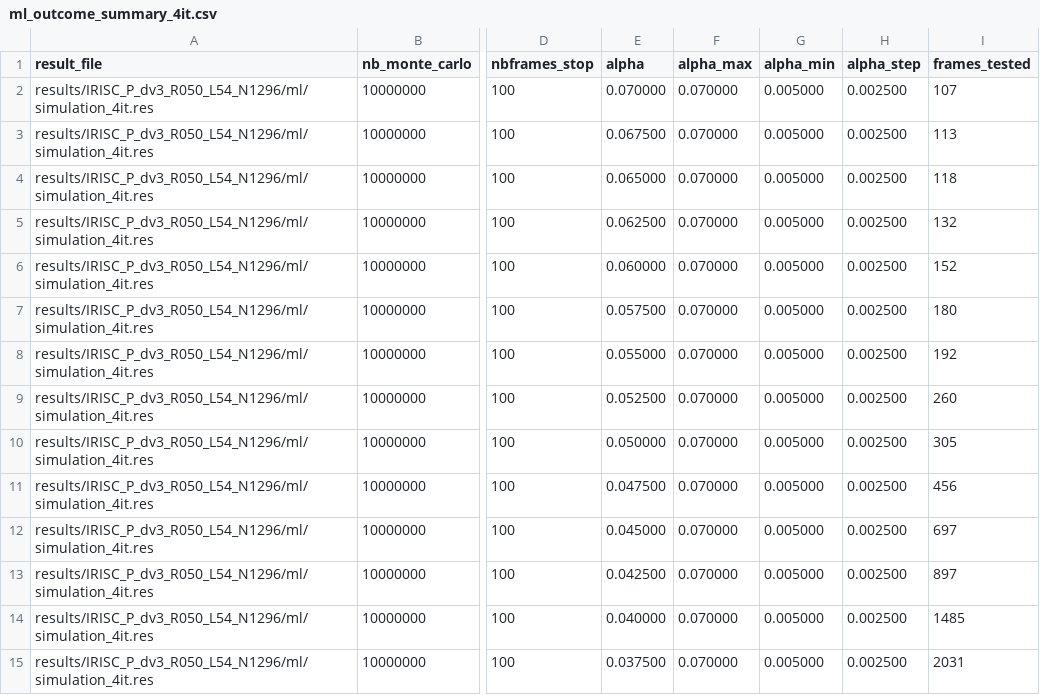
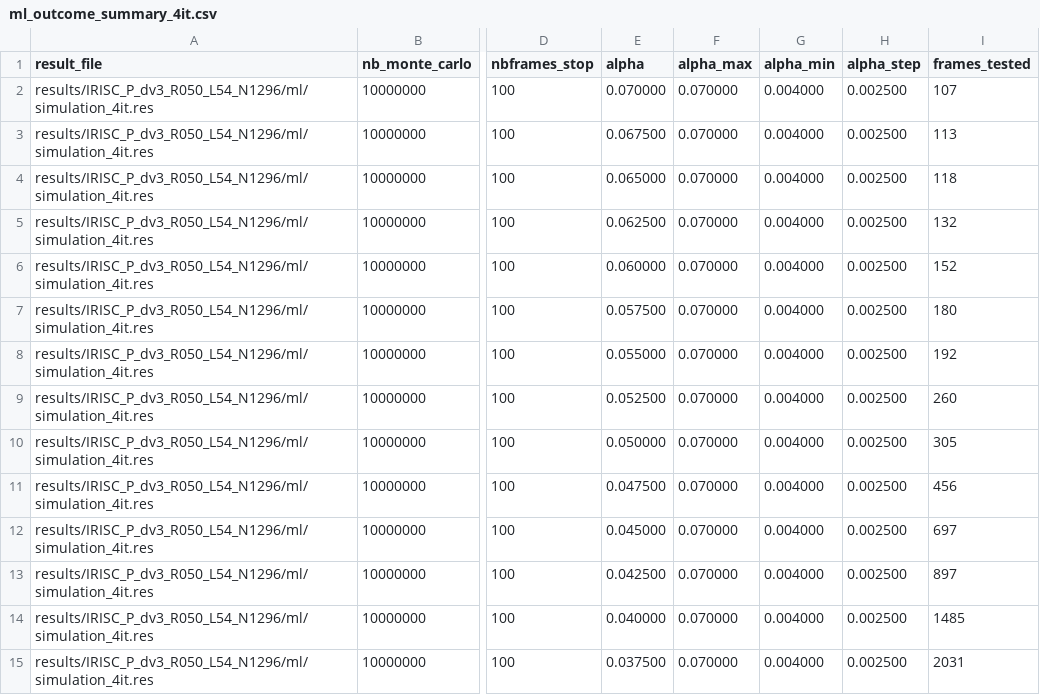
Before and after one commit to deianmilos/gdbf, a CSV file: results/IRISC_P_dv3_R050_L54_N1296/ml/ml_outcome_summary_4it.csv, drawn as a sheet; only a part is shown, gaps mark what is left out; the diff covers the shown part only; the diff names each change by its address in the sheet, - before the commit and + after, or states it on an @@ line.

Commit message:
add results for new run

```diff
--- a/results/IRISC_P_dv3_R050_L54_N1296/ml/ml_outcome_summary_4it.csv
+++ b/results/IRISC_P_dv3_R050_L54_N1296/ml/ml_outcome_summary_4it.csv
-G2:G15 (alpha_min): 0.005000
+G2:G15 (alpha_min): 0.004000
```
Also changed, not shown: 23 edited cells elsewhere in this file, 32 other files.
